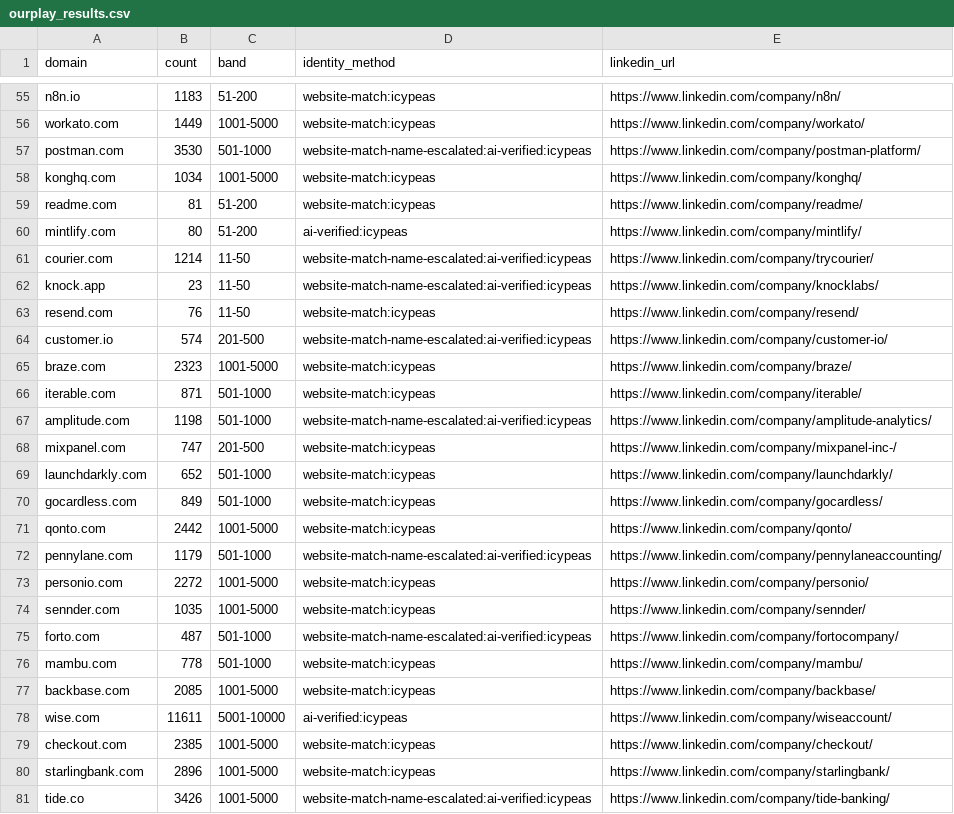
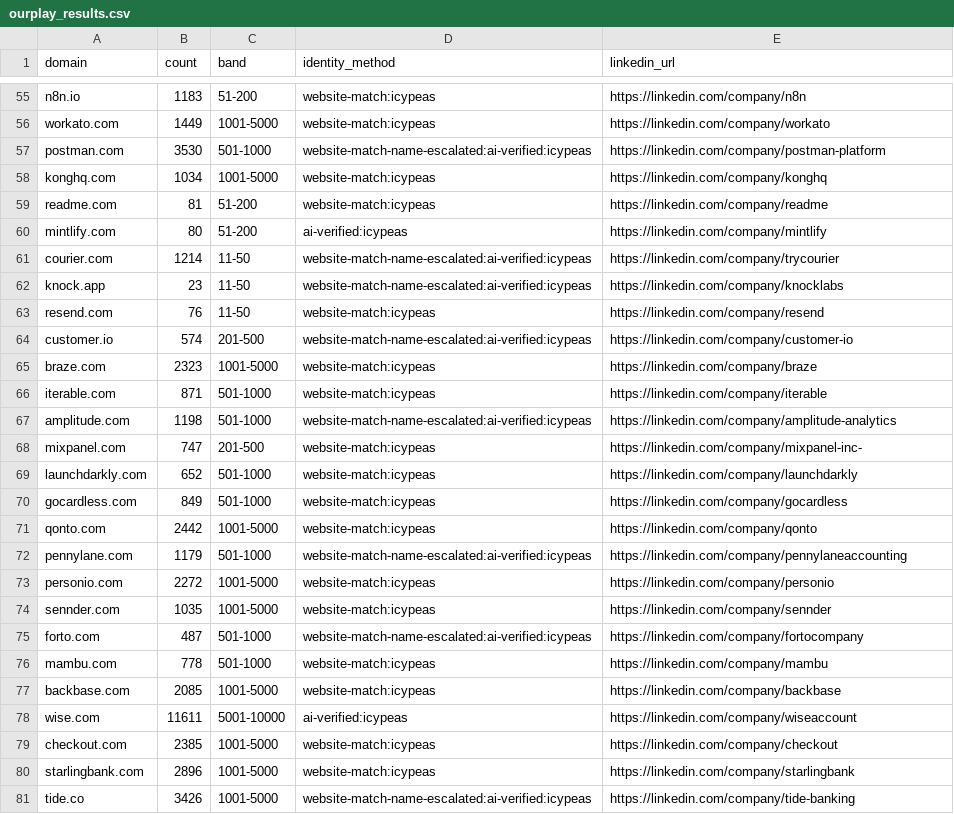
Before and after one commit to jtuwiner99/claude-code-crm-cleanup, a CSV file: benchmark/ourplay_results.csv, drawn as a sheet; only a part is shown, gaps mark what is left out; the diff covers the shown part only; the diff names each change by its address in the sheet, - before the commit and + after, or states it on an @@ line.

```diff
--- a/benchmark/ourplay_results.csv
+++ b/benchmark/ourplay_results.csv
-E55 (linkedin_url): https://www.linkedin.com/company/n8n/
+E55 (linkedin_url): https://linkedin.com/company/n8n
-E56 (linkedin_url): https://www.linkedin.com/company/workato/
+E56 (linkedin_url): https://linkedin.com/company/workato
-E57 (linkedin_url): https://www.linkedin.com/company/postman-platform/
+E57 (linkedin_url): https://linkedin.com/company/postman-platform
-E58 (linkedin_url): https://www.linkedin.com/company/konghq/
+E58 (linkedin_url): https://linkedin.com/company/konghq
-E59 (linkedin_url): https://www.linkedin.com/company/readme/
+E59 (linkedin_url): https://linkedin.com/company/readme
-E60 (linkedin_url): https://www.linkedin.com/company/mintlify/
+E60 (linkedin_url): https://linkedin.com/company/mintlify
-E61 (linkedin_url): https://www.linkedin.com/company/trycourier/
+E61 (linkedin_url): https://linkedin.com/company/trycourier
-E62 (linkedin_url): https://www.linkedin.com/company/knocklabs/
+E62 (linkedin_url): https://linkedin.com/company/knocklabs
-E63 (linkedin_url): https://www.linkedin.com/company/resend/
+E63 (linkedin_url): https://linkedin.com/company/resend
-E64 (linkedin_url): https://www.linkedin.com/company/customer-io/
+E64 (linkedin_url): https://linkedin.com/company/customer-io
-E65 (linkedin_url): https://www.linkedin.com/company/braze/
+E65 (linkedin_url): https://linkedin.com/company/braze
-E66 (linkedin_url): https://www.linkedin.com/company/iterable/
+E66 (linkedin_url): https://linkedin.com/company/iterable
-E67 (linkedin_url): https://www.linkedin.com/company/amplitude-analytics/
+E67 (linkedin_url): https://linkedin.com/company/amplitude-analytics
-E68 (linkedin_url): https://www.linkedin.com/company/mixpanel-inc-/
+E68 (linkedin_url): https://linkedin.com/company/mixpanel-inc-
-E69 (linkedin_url): https://www.linkedin.com/company/launchdarkly/
+E69 (linkedin_url): https://linkedin.com/company/launchdarkly
-E70 (linkedin_url): https://www.linkedin.com/company/gocardless/
+E70 (linkedin_url): https://linkedin.com/company/gocardless
-E71 (linkedin_url): https://www.linkedin.com/company/qonto/
+E71 (linkedin_url): https://linkedin.com/company/qonto
-E72 (linkedin_url): https://www.linkedin.com/company/pennylaneaccounting/
+E72 (linkedin_url): https://linkedin.com/company/pennylaneaccounting
-E73 (linkedin_url): https://www.linkedin.com/company/personio/
+E73 (linkedin_url): https://linkedin.com/company/personio
-E74 (linkedin_url): https://www.linkedin.com/company/sennder/
+E74 (linkedin_url): https://linkedin.com/company/sennder
-E75 (linkedin_url): https://www.linkedin.com/company/fortocompany/
+E75 (linkedin_url): https://linkedin.com/company/fortocompany
-E76 (linkedin_url): https://www.linkedin.com/company/mambu/
+E76 (linkedin_url): https://linkedin.com/company/mambu
-E77 (linkedin_url): https://www.linkedin.com/company/backbase/
+E77 (linkedin_url): https://linkedin.com/company/backbase
-E78 (linkedin_url): https://www.linkedin.com/company/wiseaccount/
+E78 (linkedin_url): https://linkedin.com/company/wiseaccount
-E79 (linkedin_url): https://www.linkedin.com/company/checkout/
+E79 (linkedin_url): https://linkedin.com/company/checkout
-E80 (linkedin_url): https://www.linkedin.com/company/starlingbank/
+E80 (linkedin_url): https://linkedin.com/company/starlingbank
-E81 (linkedin_url): https://www.linkedin.com/company/tide-banking/
+E81 (linkedin_url): https://linkedin.com/company/tide-banking
```
Also changed, not shown: 86 edited cells elsewhere in this file.
